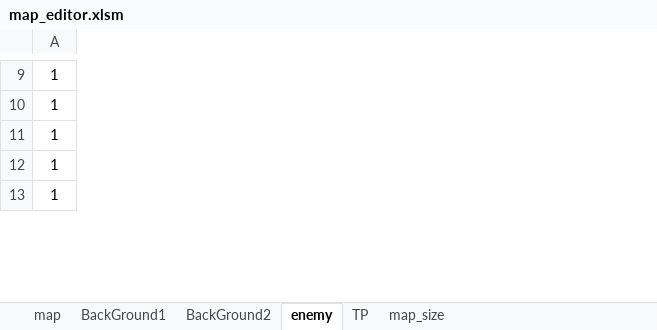
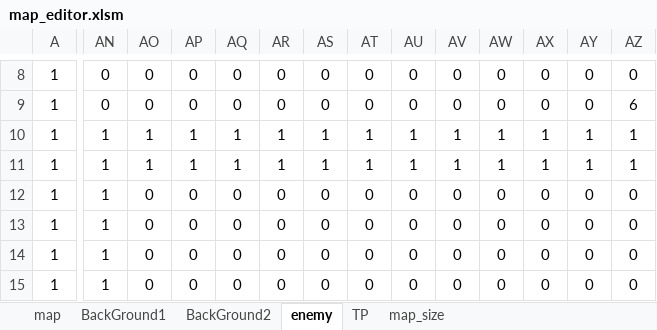
Before and after one commit to yamyi3/UnderEscape, an Excel workbook: UnderEscape/game/data/map_editor.xlsm, sheet enemy, drawn as a sheet; only a part is shown, gaps mark what is left out; values as stored, in another font and other column widths than the file's, no borders; charts and pictures and conditional formats not drawn; removed rows and columns are numbered as before the commit, all else as after; rows hold the shown columns only; the diff covers the shown part only; the diff names each change by its address in the sheet, - before the commit and + after, or states it on an @@ line.

```diff
--- a/UnderEscape/game/data/map_editor.xlsm (sheet enemy)
+++ b/UnderEscape/game/data/map_editor.xlsm (sheet enemy)
+column AN, row 8: 0; rows 10-11: 1 | 1
+column AO, row 8: 0; rows 10-11: 1 | 1
+column AP, row 8: 0; rows 10-11: 1 | 1
+column AQ, row 8: 0; rows 10-11: 1 | 1
+column AR, row 8: 0; rows 10-11: 1 | 1
+column AS, row 8: 0; rows 10-11: 1 | 1
+column AT, row 8: 0; rows 10-11: 1 | 1
+column AU, row 8: 0; rows 10-11: 1 | 1
+column AV, row 8: 0; rows 10-11: 1 | 1
+column AW, row 8: 0; rows 10-11: 1 | 1
+column AX, row 8: 0; rows 10-11: 1 | 1
+column AY, row 8: 0; rows 10-11: 1 | 1
+column AZ, row 8: 0; rows 10-11: 1 | 1
-row 10: 1
-row 11: 1
+row 9: 1 | 0 | 0 | 0 | 0 | 0 | 0 | 0 | 0 | 0 | 0 | 0 | 0 | 6
+row 12: 1 | 1 | 0 | 0 | 0 | 0 | 0 | 0 | 0 | 0 | 0 | 0 | 0 | 0
+row 13: 1 | 1 | 0 | 0 | 0 | 0 | 0 | 0 | 0 | 0 | 0 | 0 | 0 | 0
+row 14: 1 | 1 | 0 | 0 | 0 | 0 | 0 | 0 | 0 | 0 | 0 | 0 | 0 | 0
+row 15: 1 | 1 | 0 | 0 | 0 | 0 | 0 | 0 | 0 | 0 | 0 | 0 | 0 | 0
```
Also changed, not shown: 5 added rows, 1 removed row, 9 added columns and 132 edited cells elsewhere in this sheet, sheet BackGround2, sheet map, sheet TP, sheet BackGround1, sheet map_size, formulas that keep their value, charts or pictures, 9 other files.
